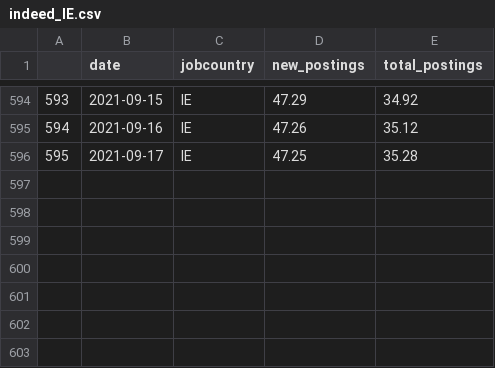
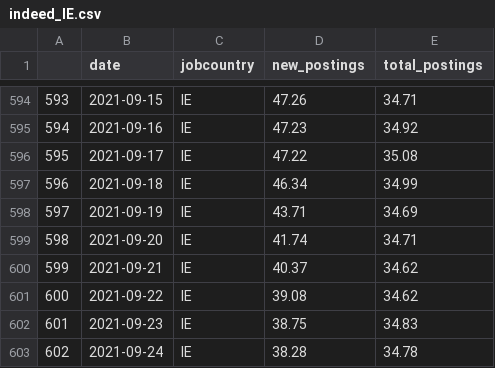
Before and after one commit to eamswe/dashtest, a CSV file: indeed_IE.csv, drawn as a sheet; only a part is shown, gaps mark what is left out; the diff covers the shown part only.

```diff
--- a/indeed_IE.csv
+++ b/indeed_IE.csv
@@ -594,3 +594,10 @@
-"593",2021-09-15,"IE",47.29,34.92
-"594",2021-09-16,"IE",47.26,35.12
-"595",2021-09-17,"IE",47.25,35.28
+"593",2021-09-15,"IE",47.26,34.71
+"594",2021-09-16,"IE",47.23,34.92
+"595",2021-09-17,"IE",47.22,35.08
+"596",2021-09-18,"IE",46.34,34.99
+"597",2021-09-19,"IE",43.71,34.69
+"598",2021-09-20,"IE",41.74,34.71
+"599",2021-09-21,"IE",40.37,34.62
+"600",2021-09-22,"IE",39.08,34.62
+"601",2021-09-23,"IE",38.75,34.83
+"602",2021-09-24,"IE",38.28,34.78
```
Also changed, not shown: 63 edited cells elsewhere in this file, mobility.csv.
